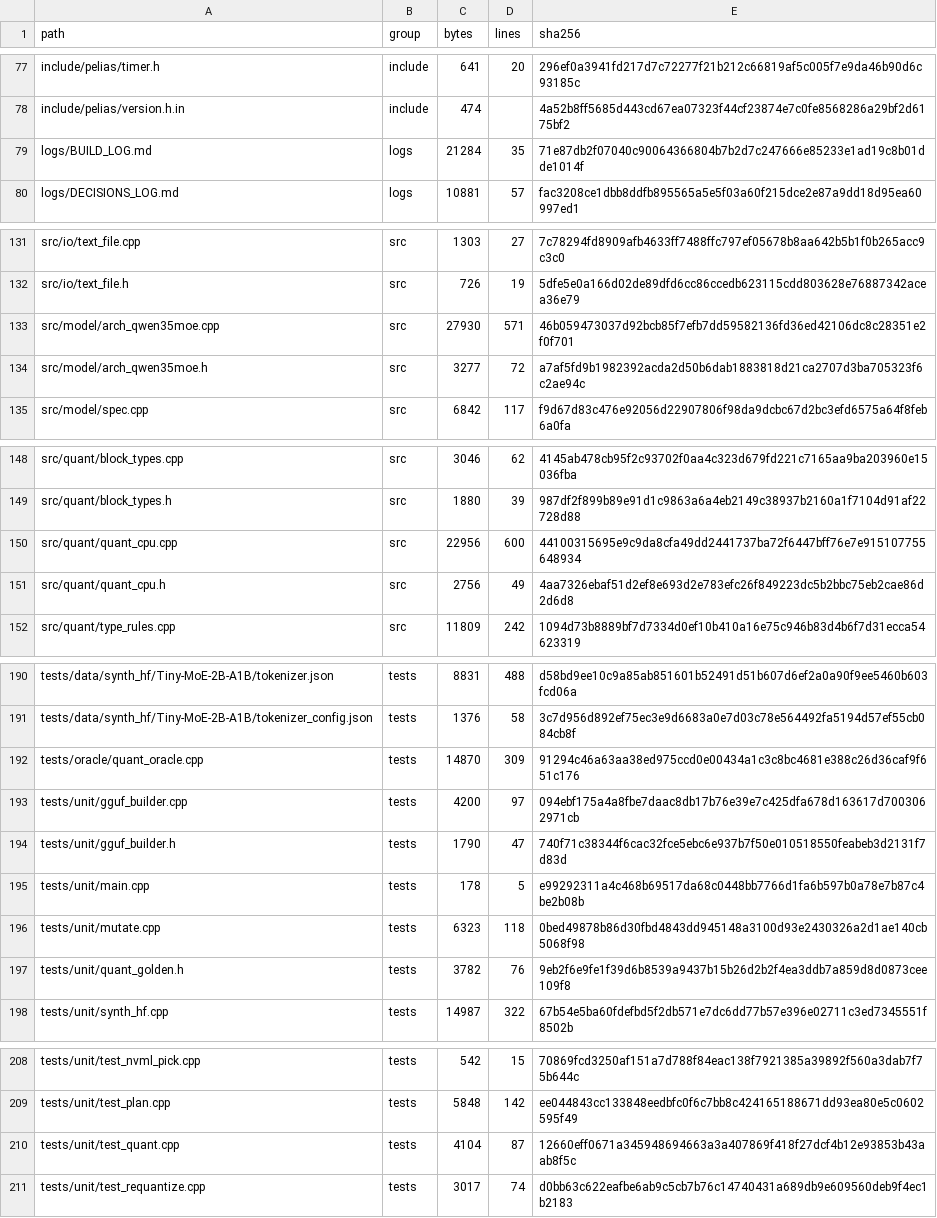
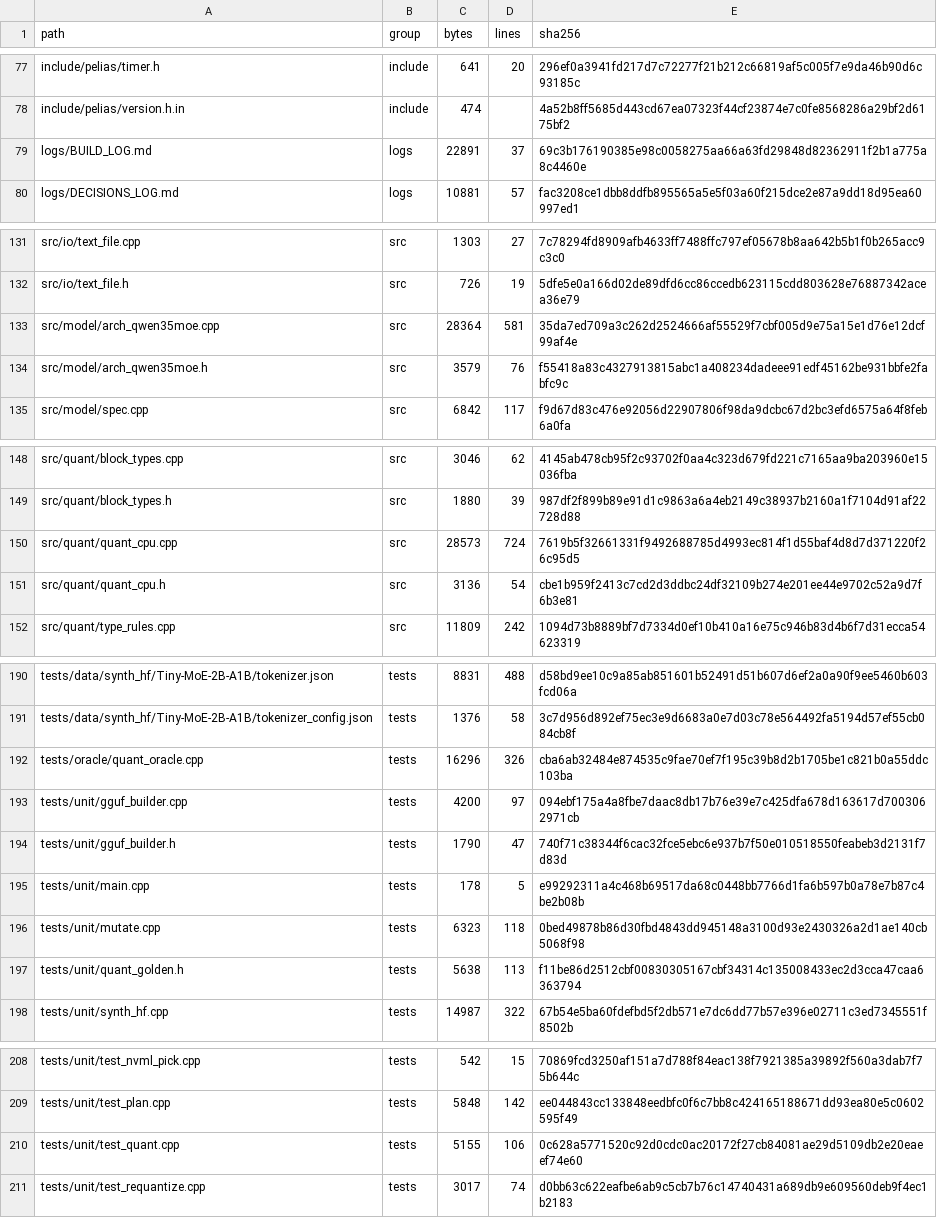
Before and after one commit to FireballJohnnie/pelias-master, a TSV file: docs/scaffold/REPO_INVENTORY.tsv, drawn as a sheet; only a part is shown, gaps mark what is left out; the diff covers the shown part only.

```diff
--- a/docs/scaffold/REPO_INVENTORY.tsv
+++ b/docs/scaffold/REPO_INVENTORY.tsv
@@ -78,3 +78,3 @@ include/pelias/timer.h	include	641	20	296ef0a3941fd217d7c72277f21b212c66819af5c0
 include/pelias/version.h.in	include	474		4a52b8ff5685d443cd67ea07323f44cf23874e7c0fe8568286a29bf2d6175bf2
-logs/BUILD_LOG.md	logs	21284	35	71e87db2f07040c90064366804b7b2d7c247666e85233e1ad19c8b01dde1014f
+logs/BUILD_LOG.md	logs	22891	37	69c3b176190385e98c0058275aa66a63fd29848d82362911f2b1a775a8c4460e
 logs/DECISIONS_LOG.md	logs	10881	57	fac3208ce1dbb8ddfb895565a5e5f03a60f215dce2e87a9dd18d95ea60997ed1
@@ -132,4 +132,4 @@ src/io/text_file.cpp	src	1303	27	7c78294fd8909afb4633ff7488ffc797ef05678b8aa642b
 src/io/text_file.h	src	726	19	5dfe5e0a166d02de89dfd6cc86ccedb623115cdd803628e76887342acea36e79
-src/model/arch_qwen35moe.cpp	src	27930	571	46b059473037d92bcb85f7efb7dd59582136fd36ed42106dc8c28351e2f0f701
-src/model/arch_qwen35moe.h	src	3277	72	a7af5fd9b1982392acda2d50b6dab1883818d21ca2707d3ba705323f6c2ae94c
+src/model/arch_qwen35moe.cpp	src	28364	581	35da7ed709a3c262d2524666af55529f7cbf005d9e75a15e1d76e12dcf99af4e
+src/model/arch_qwen35moe.h	src	3579	76	f55418a83c4327913815abc1a408234dadeee91edf45162be931bbfe2fabfc9c
 src/model/spec.cpp	src	6842	117	f9d67d83c476e92056d22907806f98da9dcbc67d2bc3efd6575a64f8feb6a0fa
@@ -149,4 +149,4 @@ src/quant/block_types.cpp	src	3046	62	4145ab478cb95f2c93702f0aa4c323d679fd221c71
 src/quant/block_types.h	src	1880	39	987df2f899b89e91d1c9863a6a4eb2149c38937b2160a1f7104d91af22728d88
-src/quant/quant_cpu.cpp	src	22956	600	44100315695e9c9da8cfa49dd2441737ba72f6447bff76e7e915107755648934
-src/quant/quant_cpu.h	src	2756	49	4aa7326ebaf51d2ef8e693d2e783efc26f849223dc5b2bbc75eb2cae86d2d6d8
+src/quant/quant_cpu.cpp	src	28573	724	7619b5f32661331f9492688785d4993ec814f1d55baf4d8d7d371220f26c95d5
+src/quant/quant_cpu.h	src	3136	54	cbe1b959f2413c7cd2d3ddbc24df32109b274e201ee44e9702c52a9d7f6b3e81
 src/quant/type_rules.cpp	src	11809	242	1094d73b8889bf7d7334d0ef10b410a16e75c946b83d4b6f7d31ecca54623319
@@ -191,3 +191,3 @@ tests/data/synth_hf/Tiny-MoE-2B-A1B/tokenizer.json	tests	8831	488	d58bd9ee10c9a8
 tests/data/synth_hf/Tiny-MoE-2B-A1B/tokenizer_config.json	tests	1376	58	3c7d956d892ef75ec3e9d6683a0e7d03c78e564492fa5194d57ef55cb084cb8f
-tests/oracle/quant_oracle.cpp	tests	14870	309	91294c46a63aa38ed975ccd0e00434a1c3c8bc4681e388c26d36caf9f651c176
+tests/oracle/quant_oracle.cpp	tests	16296	326	cba6ab32484e874535c9fae70ef7f195c39b8d2b1705be1c821b0a55ddc103ba
 tests/unit/gguf_builder.cpp	tests	4200	97	094ebf175a4a8fbe7daac8db17b76e39e7c425dfa678d163617d7003062971cb
@@ -196,3 +196,3 @@ tests/unit/main.cpp	tests	178	5	e99292311a4c468b69517da68c0448bb7766d1fa6b597b0a
 tests/unit/mutate.cpp	tests	6323	118	0bed49878b86d30fbd4843dd945148a3100d93e2430326a2d1ae140cb5068f98
-tests/unit/quant_golden.h	tests	3782	76	9eb2f6e9fe1f39d6b8539a9437b15b26d2b2f4ea3ddb7a859d8d0873cee109f8
+tests/unit/quant_golden.h	tests	5638	113	f11be86d2512cbf00830305167cbf34314c135008433ec2d3cca47caa6363794
 tests/unit/synth_hf.cpp	tests	14987	322	67b54e5ba60fdefbd5f2db571e7dc6dd77b57e396e02711c3ed7345551f8502b
@@ -209,3 +209,3 @@ tests/unit/test_nvml_pick.cpp	tests	542	15	70869fcd3250af151a7d788f84eac138f7921
 tests/unit/test_plan.cpp	tests	5848	142	ee044843cc133848eedbfc0f6c7bb8c424165188671dd93ea80e5c0602595f49
-tests/unit/test_quant.cpp	tests	4104	87	12660eff0671a345948694663a3a407869f418f27dcf4b12e93853b43aab8f5c
+tests/unit/test_quant.cpp	tests	5155	106	0c628a5771520c92d0cdc0ac20172f27cb84081ae29d5109db2e20eaeef74e60
 tests/unit/test_requantize.cpp	tests	3017	74	d0bb63c622eafbe6ab9c5cb7b76c14740431a689db9e609560deb9f4ec1b2183
```
Also changed, not shown: 2 edited cells elsewhere in this file, 9 other files.
